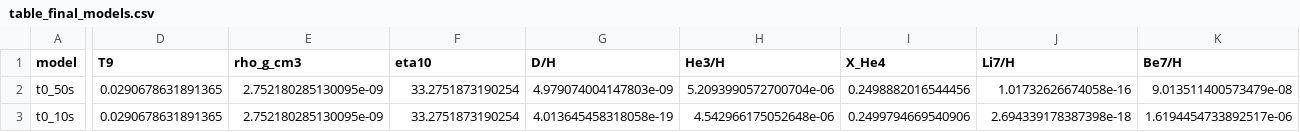
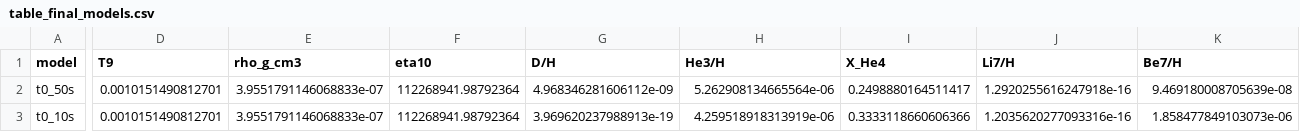
Before and after one commit to Godanitt/BNN_simulation, a CSV file: main/tables/table_final_models.csv, drawn as a sheet; only a part is shown, gaps mark what is left out; the diff covers the shown part only; the diff names each change by its address in the sheet, - before the commit and + after, or states it on an @@ line.

```diff
--- a/main/tables/table_final_models.csv
+++ b/main/tables/table_final_models.csv
-D2:D3 (T9): 0.0290678631891365
+D2:D3 (T9): 0.0010151490812701
-E2:E3 (rho_g_cm3): 2.752180285130095e-09
+E2:E3 (rho_g_cm3): 3.9551791146068833e-07
-F2:F3 (eta10): 33.2751873190254
+F2:F3 (eta10): 112268941.98792364
-G2 (D/H): 4.979074004147803e-09
+G2 (D/H): 4.968346281606112e-09
-H2 (He3/H): 5.2093990572700704e-06
+H2 (He3/H): 5.262908134665564e-06
-I2 (X_He4): 0.2498882016544456
+I2 (X_He4): 0.2498880164511417
-J2 (Li7/H): 1.01732626674058e-16
+J2 (Li7/H): 1.2920255616247918e-16
-K2 (Be7/H): 9.013511400573479e-08
+K2 (Be7/H): 9.469180008705639e-08
-G3 (D/H): 4.013645458318058e-19
+G3 (D/H): 3.969620237988913e-19
-H3 (He3/H): 4.542966175052648e-06
+H3 (He3/H): 4.259518918313919e-06
-I3 (X_He4): 0.2499794669540906
+I3 (X_He4): 0.3333118660606366
-J3 (Li7/H): 2.694339178387398e-18
+J3 (Li7/H): 1.2035620277093316e-16
-K3 (Be7/H): 1.6194454733892517e-06
+K3 (Be7/H): 1.858477849103073e-06
```
Also changed, not shown: 4 edited cells elsewhere in this file, main/data/bbn_evolution_t0_10s.csv, main/data/bbn_final_abundances_all_models.csv, 38 other files.
